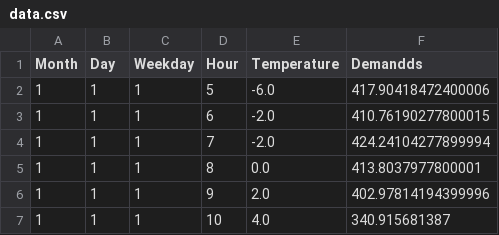
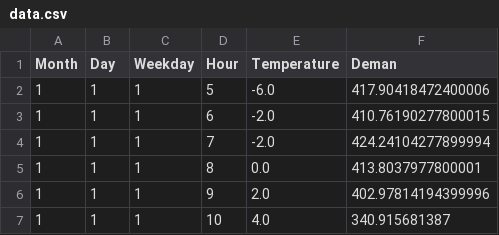
Before and after one commit to ivbhatt/dashboard_netload_forecasting, a CSV file: rough/data.csv, drawn as a sheet; only a part is shown.

Commit message:
test-commit-rev

```diff
--- a/rough/data.csv
+++ b/rough/data.csv
@@ -1,2 +1,2 @@
-Month,Day,Weekday,Hour,Temperature,Demandds
+Month,Day,Weekday,Hour,Temperature,Deman
 1,1,1,5,-6.0,417.90418472400006
```
